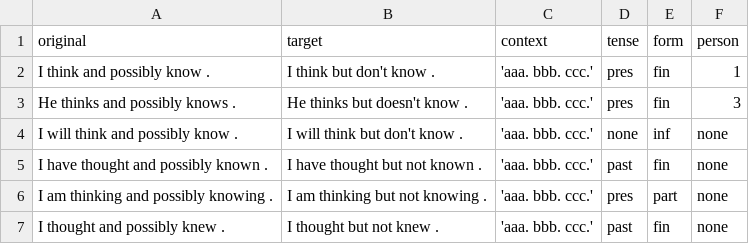
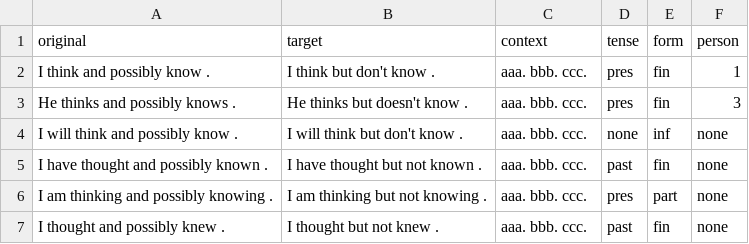
Before and after one commit to AmandaPop/reasoning-judgements, a CSV file: data_csv/test_stimuli.csv, drawn as a sheet.

```diff
--- a/data_csv/test_stimuli.csv
+++ b/data_csv/test_stimuli.csv
@@ -1,7 +1,7 @@
 original,target,context,tense,form,person
-I think and possibly know .,I think but don't know .,'aaa. bbb. ccc.',pres,fin,1
-He thinks and possibly knows .,He thinks but doesn't know .,'aaa. bbb. ccc.',pres,fin,3
-I will think and possibly know .,I will think but don't know .,'aaa. bbb. ccc.',none,inf,none
-I have thought and possibly known .,I have thought but not known .,'aaa. bbb. ccc.',past,fin,none
-I am thinking and possibly knowing .,I am thinking but not knowing .,'aaa. bbb. ccc.',pres,part,none
-I thought and possibly knew .,I thought but not knew .,'aaa. bbb. ccc.',past,fin,none
+I think and possibly know .,I think but don't know .,aaa. bbb. ccc.,pres,fin,1
+He thinks and possibly knows .,He thinks but doesn't know .,aaa. bbb. ccc.,pres,fin,3
+I will think and possibly know .,I will think but don't know .,aaa. bbb. ccc.,none,inf,none
+I have thought and possibly known .,I have thought but not known .,aaa. bbb. ccc.,past,fin,none
+I am thinking and possibly knowing .,I am thinking but not knowing .,aaa. bbb. ccc.,pres,part,none
+I thought and possibly knew .,I thought but not knew .,aaa. bbb. ccc.,past,fin,none
```
Also changed, not shown: 1 other file.
